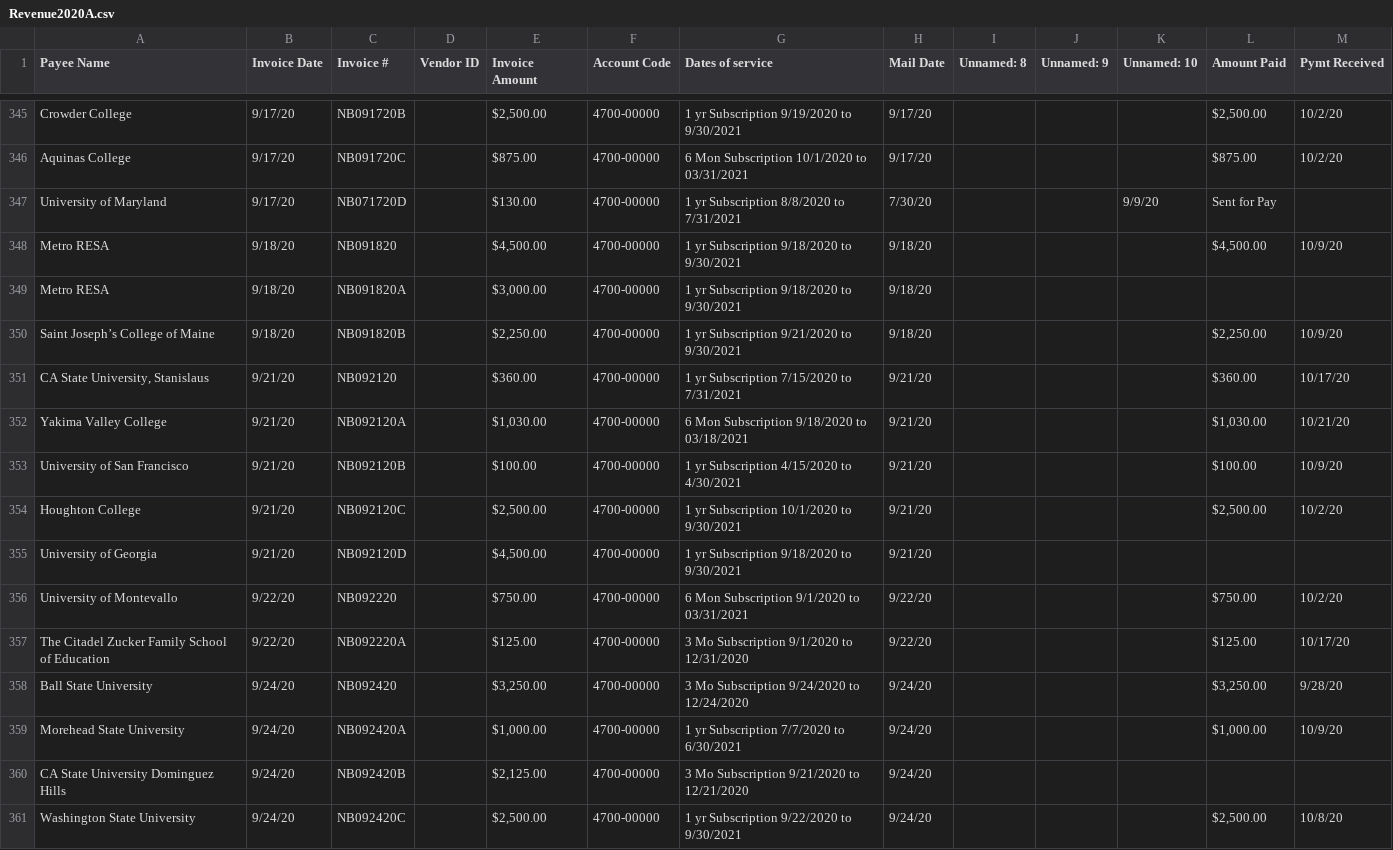
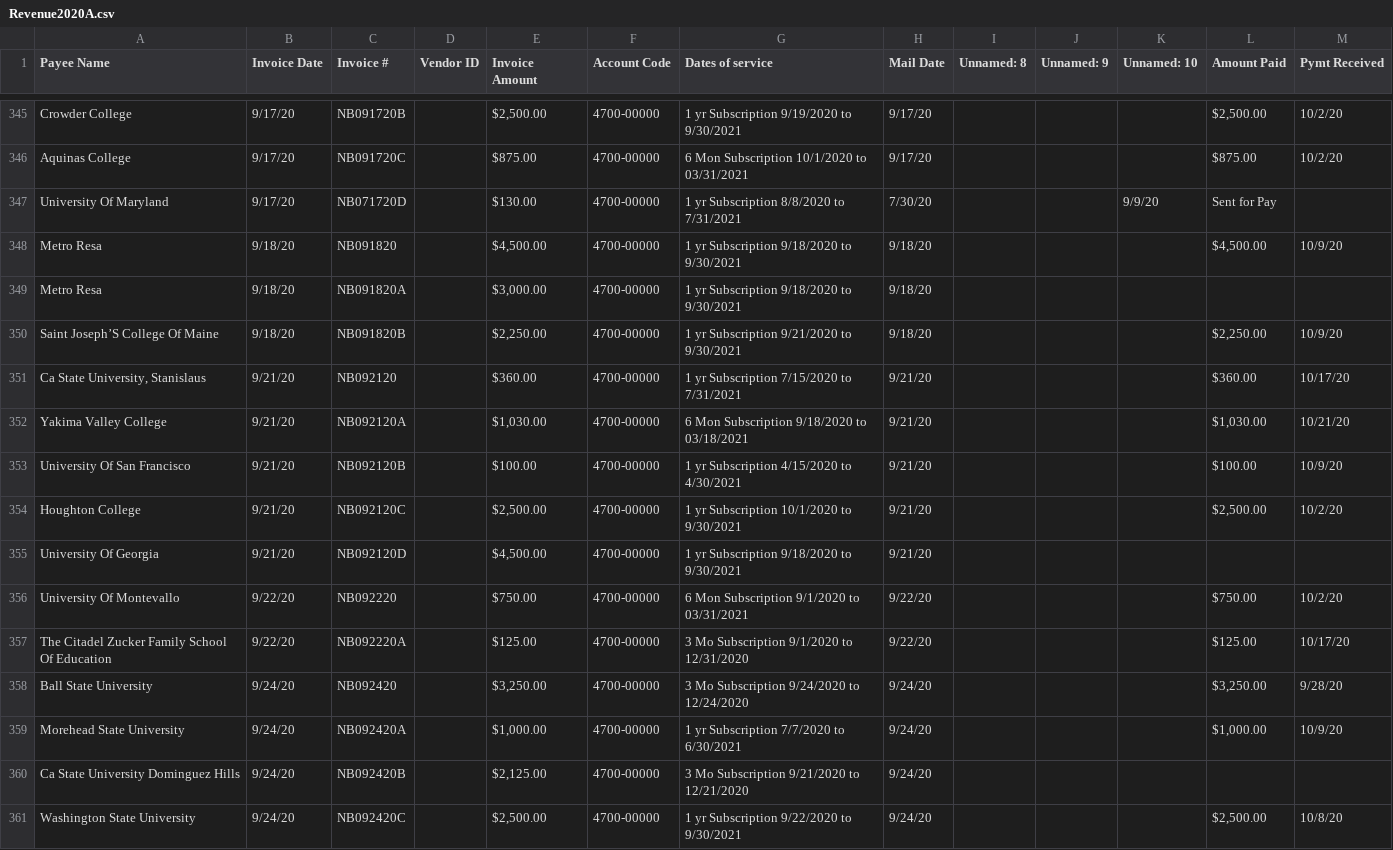
Before and after one commit to dd2-GWFinTech-Projects/Project1_ProductMarketingAnalysis, a CSV file: Resources/02_Anonymized/Revenue2020A.csv, drawn as a sheet; only a part is shown, gaps mark what is left out; the diff covers the shown part only.

```diff
--- a/Resources/02_Anonymized/Revenue2020A.csv
+++ b/Resources/02_Anonymized/Revenue2020A.csv
@@ -348,5 +348,5 @@ Aquinas College        ,9/17/20,NB091720C,,$875.00 ,4700-00000,6 Mon Subscriptio
-University of Maryland,9/17/20,NB071720D,,$130.00 ,4700-00000,1 yr Subscription 8/8/2020 to 7/31/2021,7/30/20,,,9/9/20,Sent for Pay,
-Metro RESA ,9/18/20,NB091820,,"$4,500.00 ",4700-00000,1 yr Subscription 9/18/2020 to 9/30/2021,9/18/20,,,,"$4,500.00 ",10/9/20
-Metro RESA ,9/18/20,NB091820A,,"$3,000.00 ",4700-00000,1 yr Subscription 9/18/2020 to 9/30/2021,9/18/20,,,,,
-Saint Joseph’s College of Maine ,9/18/20,NB091820B,,"$2,250.00 ",4700-00000,1 yr Subscription 9/21/2020 to 9/30/2021,9/18/20,,,,"$2,250.00 ",10/9/20
-"CA State University, Stanislaus ",9/21/20,NB092120,,$360.00 ,4700-00000,1 yr Subscription 7/15/2020 to 7/31/2021,9/21/20,,,,$360.00 ,10/17/20
+University Of Maryland,9/17/20,NB071720D,,$130.00 ,4700-00000,1 yr Subscription 8/8/2020 to 7/31/2021,7/30/20,,,9/9/20,Sent for Pay,
+Metro Resa,9/18/20,NB091820,,"$4,500.00 ",4700-00000,1 yr Subscription 9/18/2020 to 9/30/2021,9/18/20,,,,"$4,500.00 ",10/9/20
+Metro Resa,9/18/20,NB091820A,,"$3,000.00 ",4700-00000,1 yr Subscription 9/18/2020 to 9/30/2021,9/18/20,,,,,
+Saint Joseph’S College Of Maine,9/18/20,NB091820B,,"$2,250.00 ",4700-00000,1 yr Subscription 9/21/2020 to 9/30/2021,9/18/20,,,,"$2,250.00 ",10/9/20
+"Ca State University, Stanislaus",9/21/20,NB092120,,$360.00 ,4700-00000,1 yr Subscription 7/15/2020 to 7/31/2021,9/21/20,,,,$360.00 ,10/17/20
@@ -354,8 +354,8 @@ Yakima Valley College ,9/21/20,NB092120A,,"$1,030.00 ",4700-00000,6 Mon Subscrip
-University of San Francisco ,9/21/20,NB092120B,,$100.00 ,4700-00000,1 yr Subscription 4/15/2020 to 4/30/2021,9/21/20,,,,$100.00 ,10/9/20
+University Of San Francisco,9/21/20,NB092120B,,$100.00 ,4700-00000,1 yr Subscription 4/15/2020 to 4/30/2021,9/21/20,,,,$100.00 ,10/9/20
 Houghton College,9/21/20,NB092120C,,"$2,500.00 ",4700-00000,1 yr Subscription 10/1/2020 to 9/30/2021,9/21/20,,,,"$2,500.00 ",10/2/20
-University of Georgia        ,9/21/20,NB092120D,,"$4,500.00 ",4700-00000,1 yr Subscription 9/18/2020 to 9/30/2021,9/21/20,,,,,
-University of Montevallo ,9/22/20,NB092220,,$750.00 ,4700-00000,6 Mon Subscription 9/1/2020 to 03/31/2021,9/22/20,,,,$750.00 ,10/2/20
-The Citadel Zucker Family School of Education ,9/22/20,NB092220A,,$125.00 ,4700-00000,3 Mo Subscription 9/1/2020 to 12/31/2020,9/22/20,,,,$125.00 ,10/17/20
+University Of Georgia,9/21/20,NB092120D,,"$4,500.00 ",4700-00000,1 yr Subscription 9/18/2020 to 9/30/2021,9/21/20,,,,,
+University Of Montevallo,9/22/20,NB092220,,$750.00 ,4700-00000,6 Mon Subscription 9/1/2020 to 03/31/2021,9/22/20,,,,$750.00 ,10/2/20
+The Citadel Zucker Family School Of Education,9/22/20,NB092220A,,$125.00 ,4700-00000,3 Mo Subscription 9/1/2020 to 12/31/2020,9/22/20,,,,$125.00 ,10/17/20
 Ball State University,9/24/20,NB092420,,"$3,250.00 ",4700-00000,3 Mo Subscription 9/24/2020 to 12/24/2020,9/24/20,,,,"$3,250.00 ",9/28/20
 Morehead State University,9/24/20,NB092420A,,"$1,000.00 ",4700-00000,1 yr Subscription 7/7/2020 to 6/30/2021,9/24/20,,,,"$1,000.00 ",10/9/20
-CA State University Dominguez Hills ,9/24/20,NB092420B,,"$2,125.00 ",4700-00000,3 Mo Subscription 9/21/2020 to 12/21/2020,9/24/20,,,,,
+Ca State University Dominguez Hills,9/24/20,NB092420B,,"$2,125.00 ",4700-00000,3 Mo Subscription 9/21/2020 to 12/21/2020,9/24/20,,,,,
```
Also changed, not shown: 173 edited cells elsewhere in this file, Resources/02_Anonymized/2021 forecast CSV.csv, Resources/02_Anonymized/ATLAS.csv, 23 other files.
